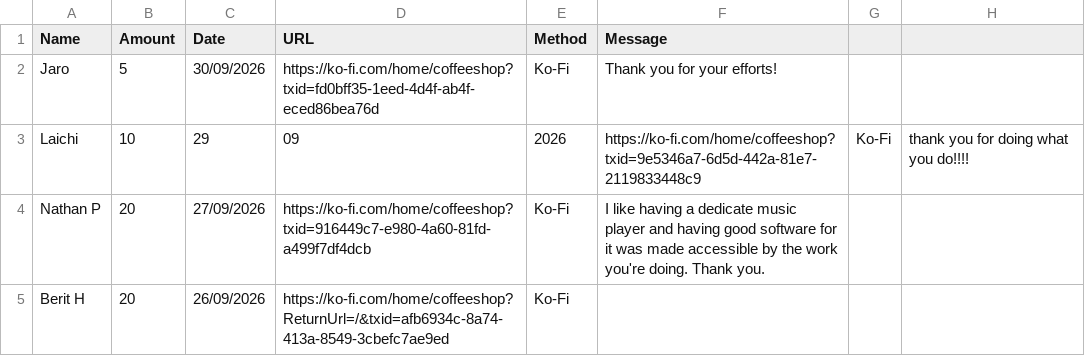
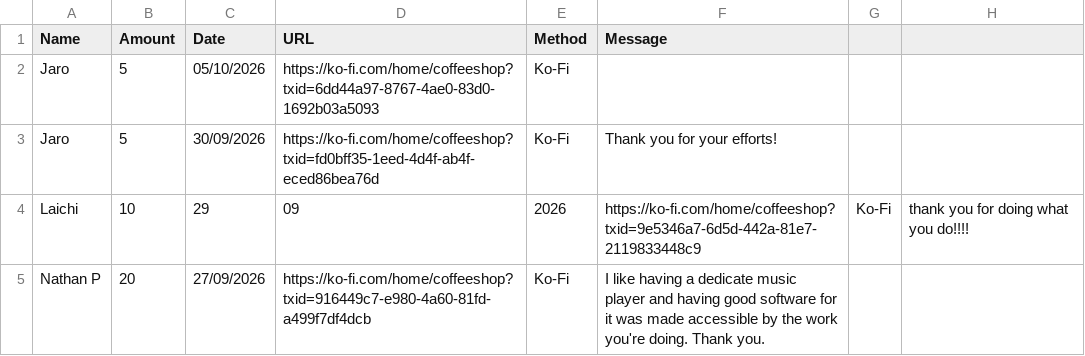
Before and after one commit to y1-community/Innioasis-Updater, a CSV file: donors.csv, drawn as a sheet; only a part is shown; the shorter side is filled out with more unchanged rows; the diff names each change by its address in the sheet, - before the commit and + after, or states it on an @@ line.

```diff
--- a/donors.csv
+++ b/donors.csv
+row 2: Jaro | 5 | 05/10/2026 | https://ko-fi.com/home/coffeeshop?txid=6dd44a97-8767-4ae0-83d0-1692b03a5093 | Ko-Fi
```
